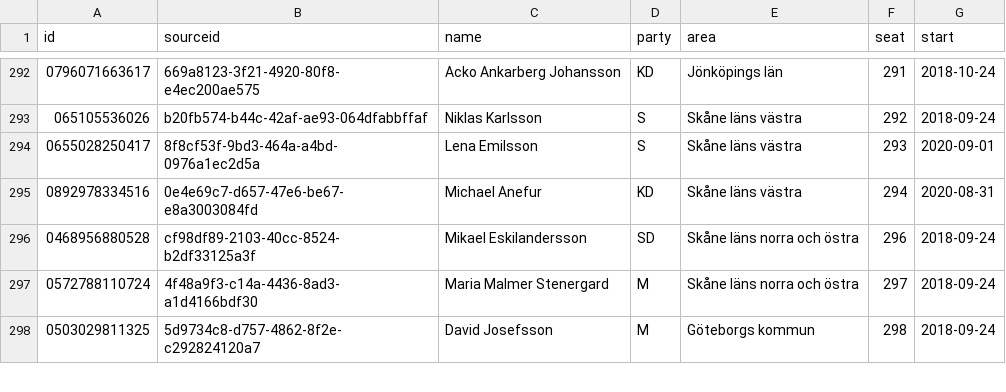
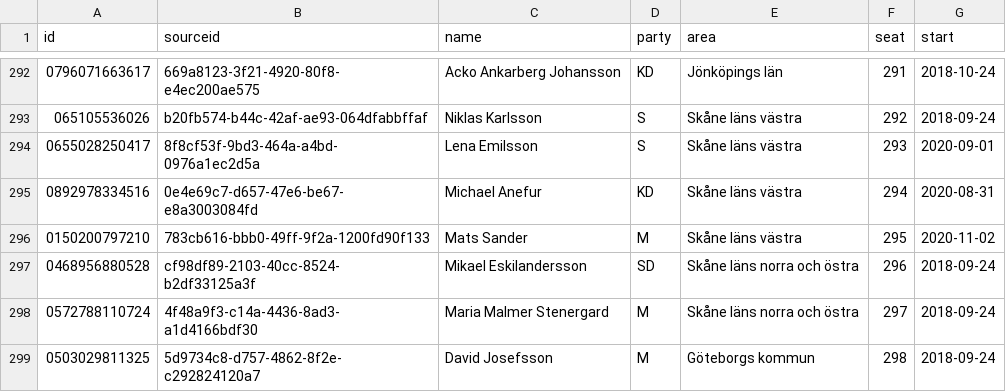
Before and after one commit to every-politician-scrapers/sweden-riksdag-api-current, a CSV file: members.csv, drawn as a sheet; only a part is shown, gaps mark what is left out.

```diff
--- a/members.csv
+++ b/members.csv
@@ -295,2 +295,3 @@ id,sourceid,name,party,area,seat,start
 0892978334516,0e4e69c7-d657-47e6-be67-e8a3003084fd,Michael Anefur,KD,Skåne läns västra,294,2020-08-31
+0150200797210,783cb616-bbb0-49ff-9f2a-1200fd90f133,Mats Sander,M,Skåne läns västra,295,2020-11-02
 0468956880528,cf98df89-2103-40cc-8524-b2df33125a3f,Mikael Eskilandersson,SD,Skåne läns norra och östra,296,2018-09-24
```
